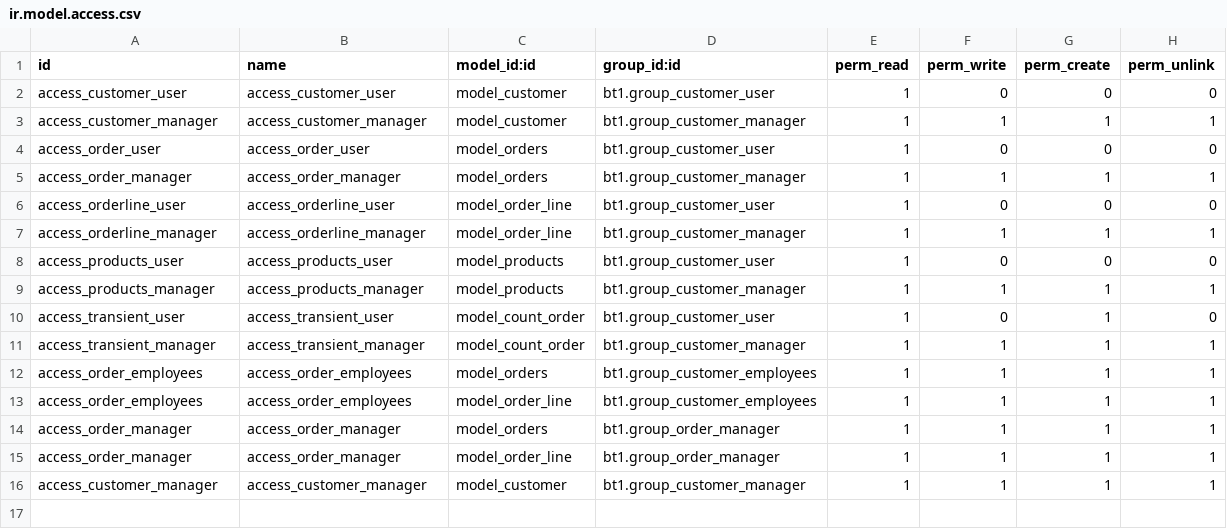
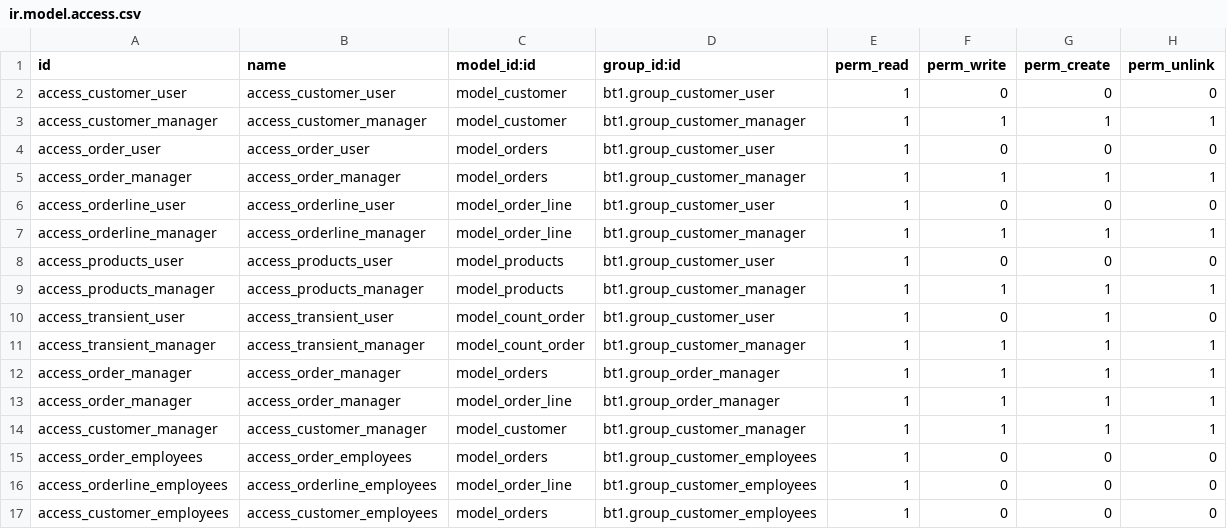
Before and after one commit to lqlongvn/odoo-msi, a CSV file: bt1/security/ir.model.access.csv, drawn as a sheet.

Commit message:
Giải bài tập, câu 5.3. phân quyền lại nhóm employee

```diff
--- a/bt1/security/ir.model.access.csv
+++ b/bt1/security/ir.model.access.csv
@@ -11,4 +11,2 @@ access_transient_user,access_transient_user,model_count_order,bt1.group_customer
 access_transient_manager,access_transient_manager,model_count_order,bt1.group_customer_manager,1,1,1,1
-access_order_employees,access_order_employees,model_orders,bt1.group_customer_employees,1,1,1,1
-access_order_employees,access_order_employees,model_order_line,bt1.group_customer_employees,1,1,1,1
 access_order_manager,access_order_manager,model_orders,bt1.group_order_manager,1,1,1,1
@@ -16 +14,4 @@ access_order_manager,access_order_manager,model_order_line,bt1.group_order_manag
 access_customer_manager,access_customer_manager,model_customer,bt1.group_customer_manager,1,1,1,1
+access_order_employees,access_order_employees,model_orders,bt1.group_customer_employees,1,0,0,0
+access_orderline_employees,access_orderline_employees,model_order_line,bt1.group_customer_employees,1,0,0,0
+access_customer_employees,access_customer_employees,model_orders,bt1.group_customer_employees,1,0,0,0
```
